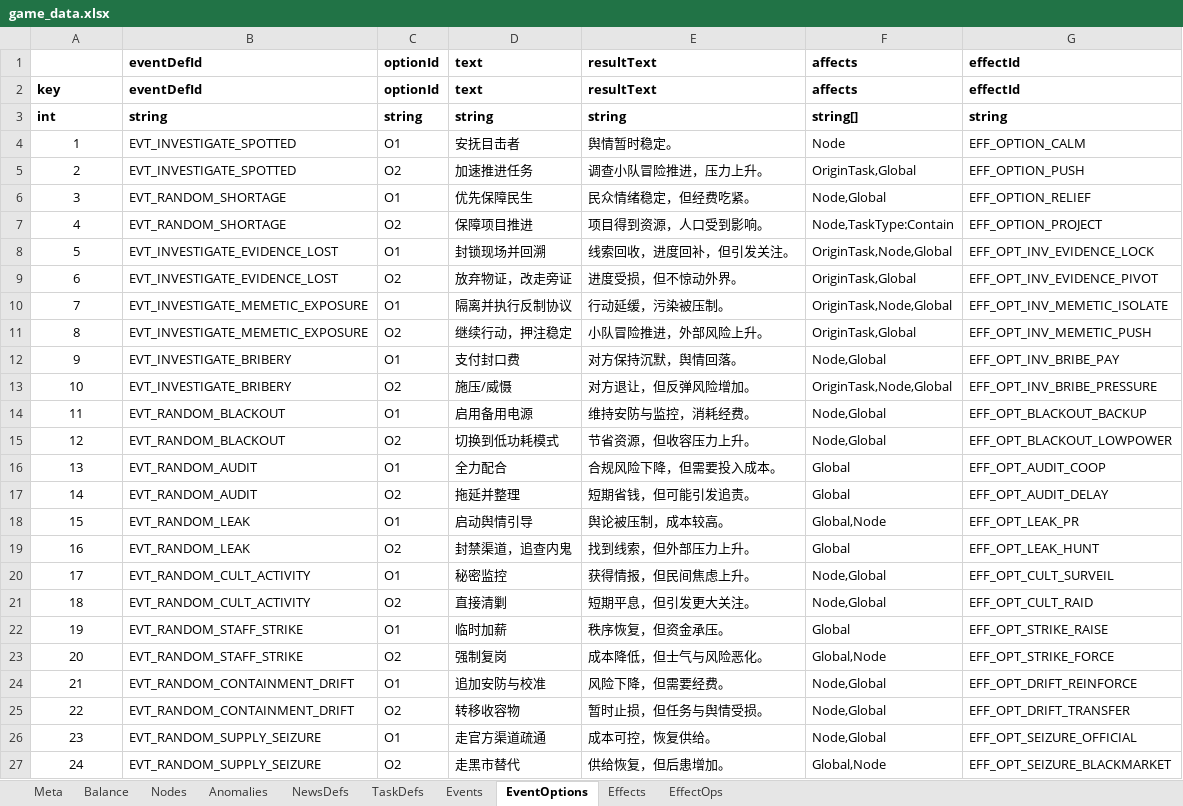
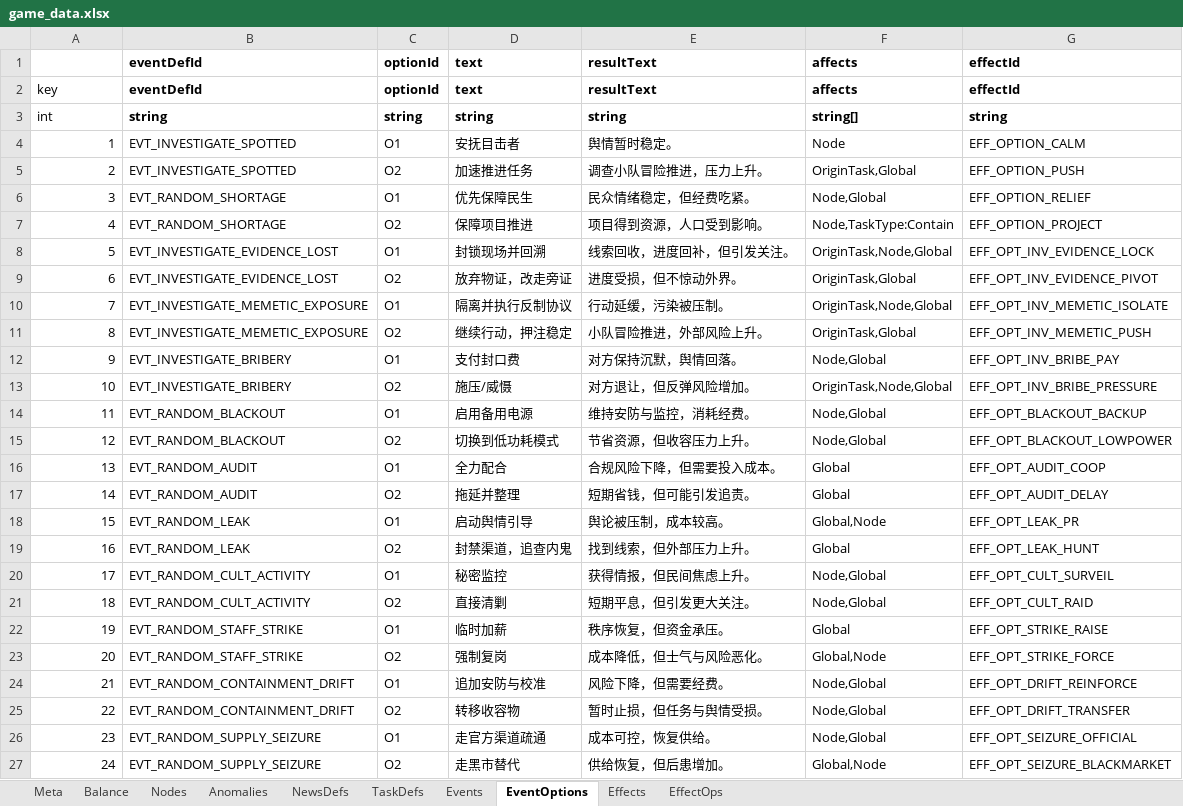
Before and after one commit to hszqf/SCP, an Excel workbook: GameData/Local/game_data.xlsx, sheet EventOptions, drawn as a sheet; values as stored, in another font and other column widths than the file's, no borders; the diff names each change by its address in the sheet, - before the commit and + after, or states it on an @@ line.

```diff
--- a/GameData/Local/game_data.xlsx (sheet EventOptions)
+++ b/GameData/Local/game_data.xlsx (sheet EventOptions)
-A2:A3 bold: on
+A2:A3 bold: off
-A4:A27 alignment: center
+A4:A27 alignment: right
```
Also changed, not shown: sheet Balance, sheet Anomalies, sheet EffectOps, sheet Effects, 5 other files.
